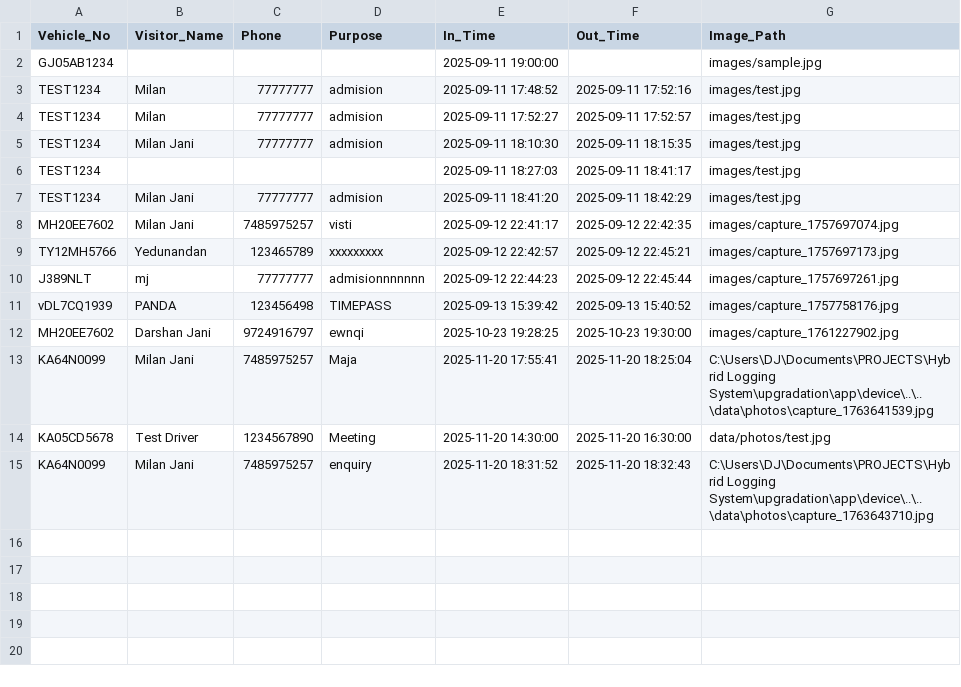
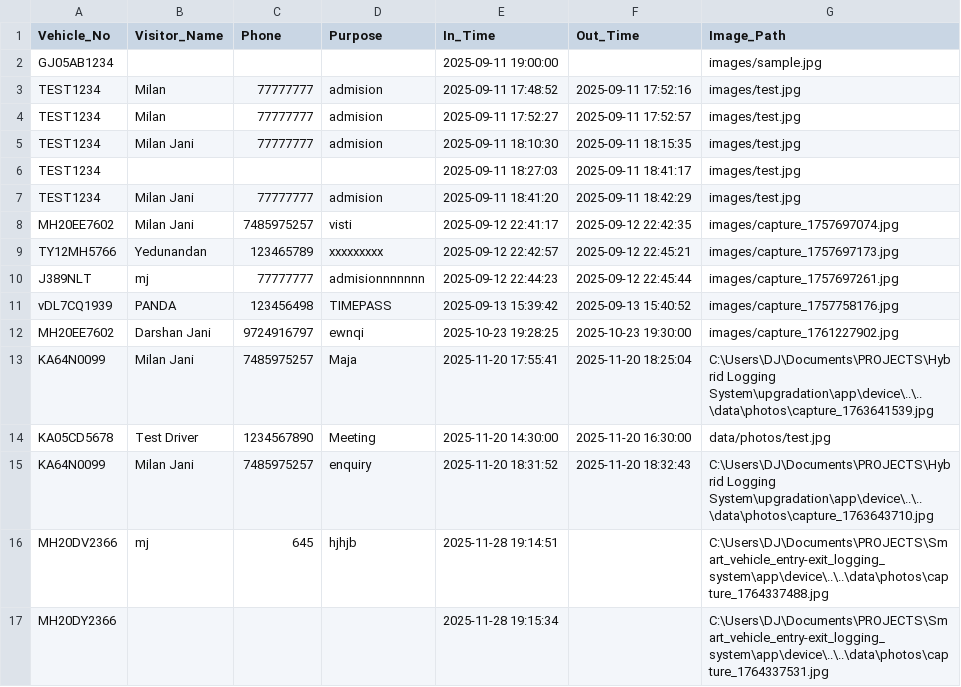
Before and after one commit to milan-jani/SMART_VEHICLE_ENTRY-EXIT_LOGGING_SYSTEM, a CSV file: data/visitors.csv, drawn as a sheet; the diff names each change by its address in the sheet, - before the commit and + after, or states it on an @@ line.

```diff
--- a/data/visitors.csv
+++ b/data/visitors.csv
+row 16: MH20DV2366 | mj | 645 | hjhjb | 2025-11-28 19:14:51 |  | C:\Users\DJ\Documents\PROJECTS\Smart_vehicle_entry-exit_logging_system\app\device\..\..\data\photos\capture_1764337488.jpg
+row 17: MH20DY2366 |  |  |  | 2025-11-28 19:15:34 |  | C:\Users\DJ\Documents\PROJECTS\Smart_vehicle_entry-exit_logging_system\app\device\..\..\data\photos\capture_1764337531.jpg
```
Also changed, not shown: 6 other files.
